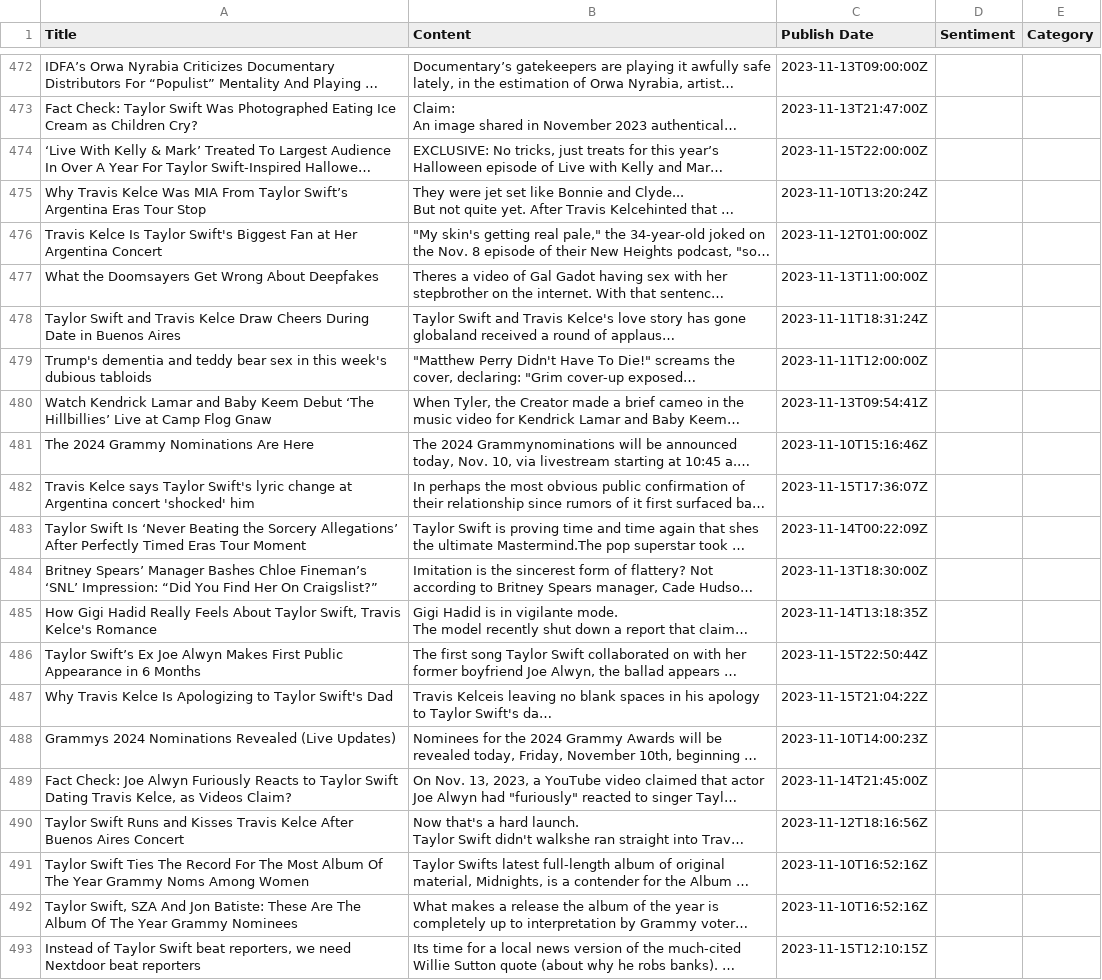
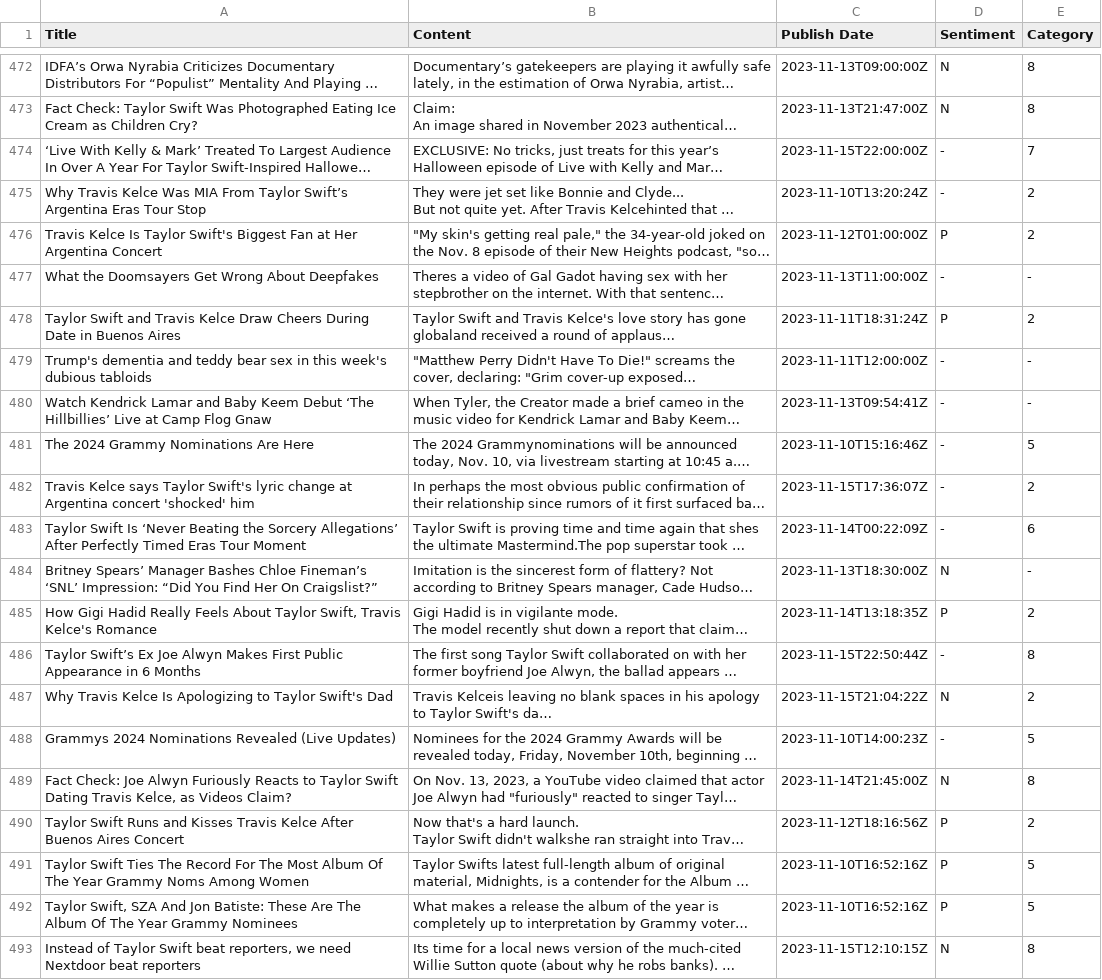
Before and after one commit to siomur/Taylor-Swift-in-the-Media, a TSV file: taylor.tsv, drawn as a sheet; only a part is shown, gaps mark what is left out; long unchanged cells end in …; the diff covers the shown part only; the diff names each change by its address in the sheet, - before the commit and + after, or states it on an @@ line.

```diff
--- a/taylor.tsv
+++ b/taylor.tsv
-D472:D473 (Sentiment): (empty)
+D472:D473 (Sentiment): N
-E472:E473 (Category): (empty)
+E472:E473 (Category): 8
-D474:D475 (Sentiment): (empty)
+D474:D475 (Sentiment): -
-E474 (Category): (empty)
+E474 (Category): 7
-E475:E476 (Category): (empty)
+E475:E476 (Category): 2
-D476 (Sentiment): (empty)
+D476 (Sentiment): P
-D477 (Sentiment): (empty)
+D477 (Sentiment): -
-E477 (Category): (empty)
+E477 (Category): -
-D478 (Sentiment): (empty)
+D478 (Sentiment): P
-E478 (Category): (empty)
+E478 (Category): 2
-D479:D483 (Sentiment): (empty)
+D479:D483 (Sentiment): -
-E479:E480 (Category): (empty)
+E479:E480 (Category): -
-E481 (Category): (empty)
+E481 (Category): 5
-E482 (Category): (empty)
+E482 (Category): 2
-E483 (Category): (empty)
+E483 (Category): 6
-D484 (Sentiment): (empty)
+D484 (Sentiment): N
-E484 (Category): (empty)
+E484 (Category): -
-D485 (Sentiment): (empty)
+D485 (Sentiment): P
-E485 (Category): (empty)
+E485 (Category): 2
-D486 (Sentiment): (empty)
+D486 (Sentiment): -
-E486 (Category): (empty)
+E486 (Category): 8
-D487 (Sentiment): (empty)
+D487 (Sentiment): N
-E487 (Category): (empty)
+E487 (Category): 2
-D488 (Sentiment): (empty)
+D488 (Sentiment): -
-E488 (Category): (empty)
+E488 (Category): 5
-D489 (Sentiment): (empty)
+D489 (Sentiment): N
-E489 (Category): (empty)
+E489 (Category): 8
-D490:D492 (Sentiment): (empty)
+D490:D492 (Sentiment): P
-E490 (Category): (empty)
+E490 (Category): 2
-E491:E492 (Category): (empty)
+E491:E492 (Category): 5
-D493 (Sentiment): (empty)
+D493 (Sentiment): N
-E493 (Category): (empty)
+E493 (Category): 8
```
Also changed, not shown: 155 edited cells elsewhere in this file.
